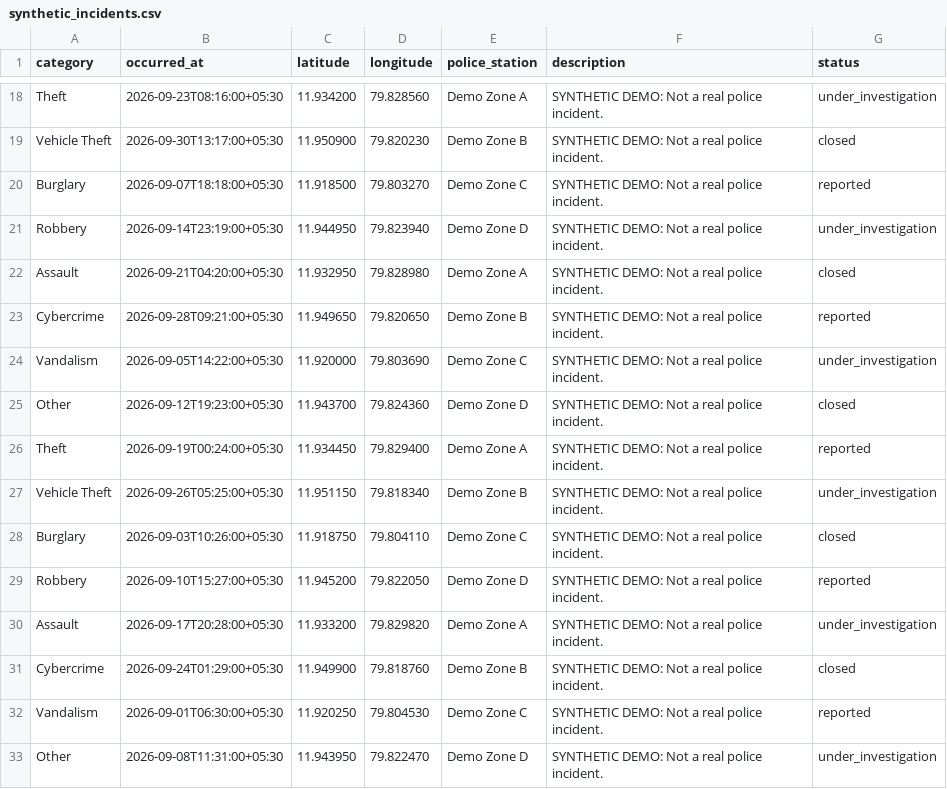
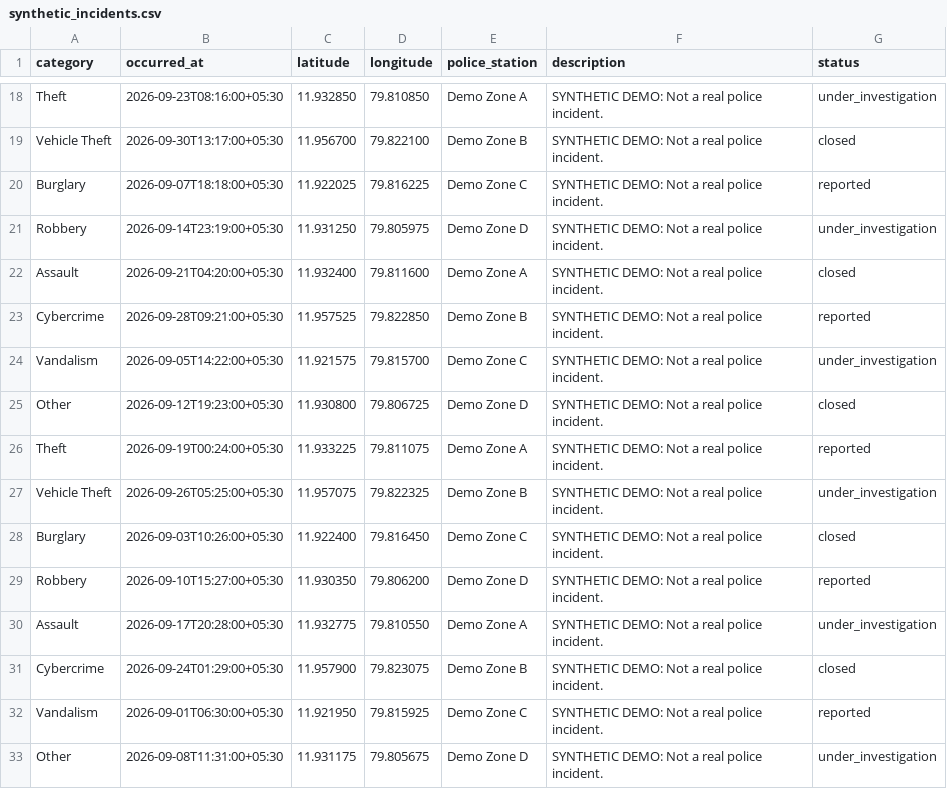
Before and after one commit to aeroslayys/CrimeMap, a CSV file: frontend/public/sample-data/synthetic_incidents.csv, drawn as a sheet; only a part is shown, gaps mark what is left out; the diff covers the shown part only; the diff names each change by its address in the sheet, - before the commit and + after, or states it on an @@ line.

```diff
--- a/frontend/public/sample-data/synthetic_incidents.csv
+++ b/frontend/public/sample-data/synthetic_incidents.csv
-C18 (latitude): 11.934200
+C18 (latitude): 11.932850
-D18 (longitude): 79.828560
+D18 (longitude): 79.810850
-C19 (latitude): 11.950900
+C19 (latitude): 11.956700
-D19 (longitude): 79.820230
+D19 (longitude): 79.822100
-C20 (latitude): 11.918500
+C20 (latitude): 11.922025
-D20 (longitude): 79.803270
+D20 (longitude): 79.816225
-C21 (latitude): 11.944950
+C21 (latitude): 11.931250
-D21 (longitude): 79.823940
+D21 (longitude): 79.805975
-C22 (latitude): 11.932950
+C22 (latitude): 11.932400
-D22 (longitude): 79.828980
+D22 (longitude): 79.811600
-C23 (latitude): 11.949650
+C23 (latitude): 11.957525
-D23 (longitude): 79.820650
+D23 (longitude): 79.822850
-C24 (latitude): 11.920000
+C24 (latitude): 11.921575
-D24 (longitude): 79.803690
+D24 (longitude): 79.815700
-C25 (latitude): 11.943700
+C25 (latitude): 11.930800
-D25 (longitude): 79.824360
+D25 (longitude): 79.806725
-C26 (latitude): 11.934450
+C26 (latitude): 11.933225
-D26 (longitude): 79.829400
+D26 (longitude): 79.811075
-C27 (latitude): 11.951150
+C27 (latitude): 11.957075
-D27 (longitude): 79.818340
+D27 (longitude): 79.822325
-C28 (latitude): 11.918750
+C28 (latitude): 11.922400
-D28 (longitude): 79.804110
+D28 (longitude): 79.816450
-C29 (latitude): 11.945200
+C29 (latitude): 11.930350
-D29 (longitude): 79.822050
+D29 (longitude): 79.806200
-C30 (latitude): 11.933200
+C30 (latitude): 11.932775
-D30 (longitude): 79.829820
+D30 (longitude): 79.810550
-C31 (latitude): 11.949900
+C31 (latitude): 11.957900
-D31 (longitude): 79.818760
+D31 (longitude): 79.823075
-C32 (latitude): 11.920250
+C32 (latitude): 11.921950
-D32 (longitude): 79.804530
+D32 (longitude): 79.815925
-C33 (latitude): 11.943950
+C33 (latitude): 11.931175
-D33 (longitude): 79.822470
+D33 (longitude): 79.805675
```
Also changed, not shown: 168 edited cells elsewhere in this file.
